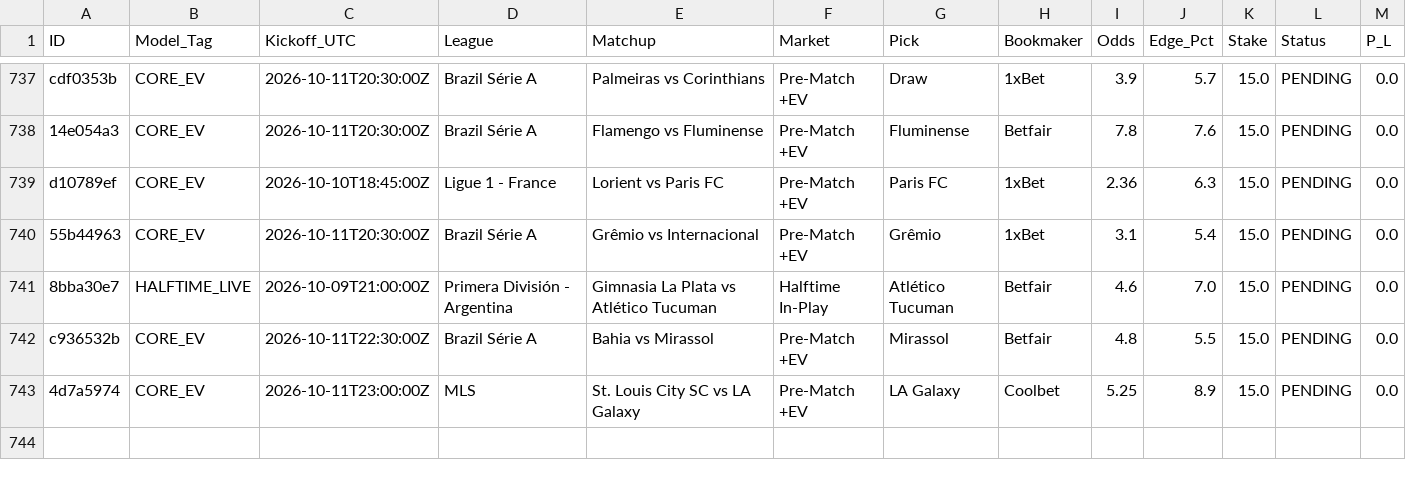
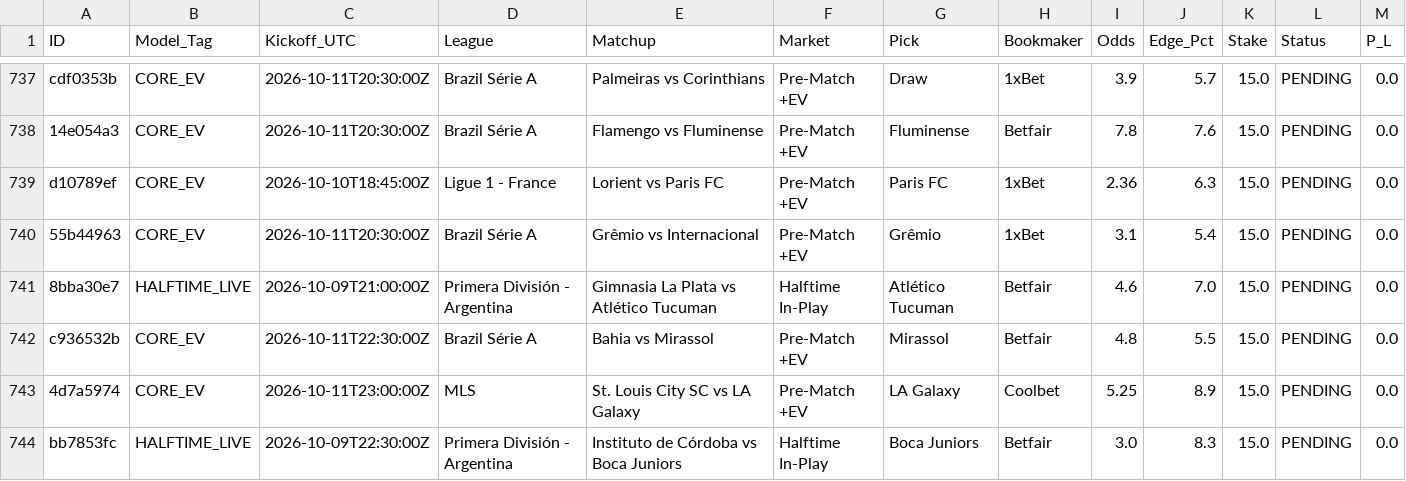
Before and after one commit to Potznit/Ai-terminal, a CSV file: paper_trades.csv, drawn as a sheet; only a part is shown, gaps mark what is left out.

Commit message:
Automated paper_trades sync [skip ci] [skip railway]

```diff
--- a/paper_trades.csv
+++ b/paper_trades.csv
@@ -743 +743,2 @@ c936532b,CORE_EV,2026-10-11T22:30:00Z,Brazil Série A,Bahia vs Mirassol,Pre-Matc
 4d7a5974,CORE_EV,2026-10-11T23:00:00Z,MLS,St. Louis City SC vs LA Galaxy,Pre-Match +EV,LA Galaxy,Coolbet,5.25,8.9,15.0,PENDING,0.0
+bb7853fc,HALFTIME_LIVE,2026-10-09T22:30:00Z,Primera División - Argentina,Instituto de Córdoba vs Boca Juniors,Halftime In-Play,Boca Juniors,Betfair,3.0,8.3,15.0,PENDING,0.0
```
